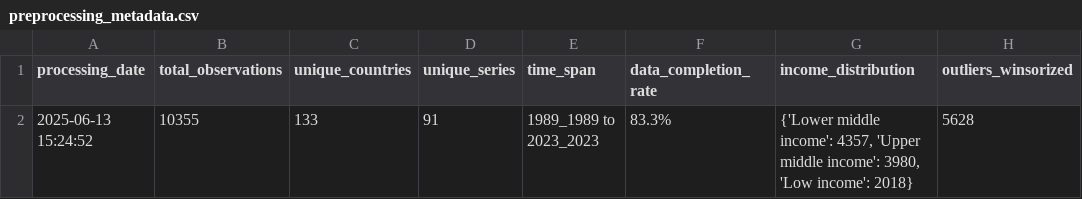
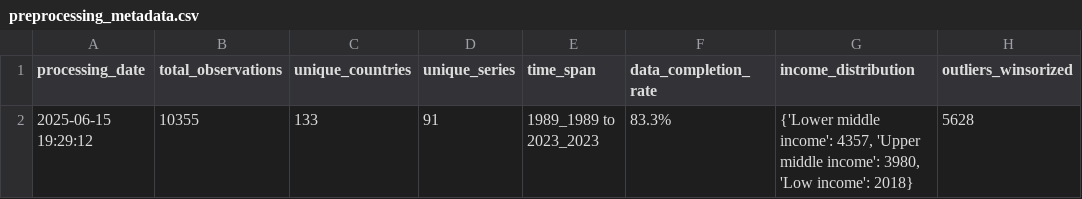
Before and after one commit to nazmul-nil/sectoral_effect_of_REC_complete_research, a CSV file: datasets/preprocessing_metadata.csv, drawn as a sheet; only a part is shown; the diff names each change by its address in the sheet, - before the commit and + after, or states it on an @@ line.

Commit message:
Fix json format error, Rebuild Data Preprocessing codes and Retrieve the output

```diff
--- a/datasets/preprocessing_metadata.csv
+++ b/datasets/preprocessing_metadata.csv
-A2 (processing_date): 2025-06-13 15:24:52
+A2 (processing_date): 2025-06-15 19:29:12
```
Also changed, not shown: 3 other files.
